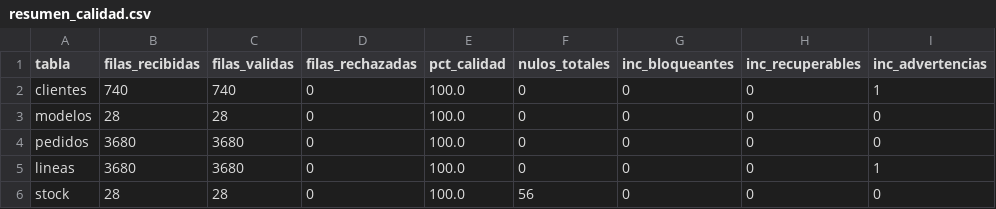
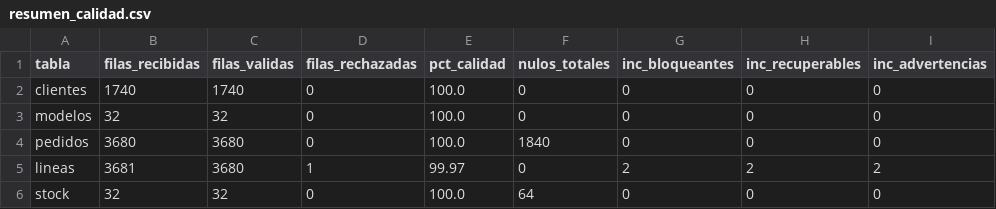
Before and after one commit to Reckles1010/SneakerFactory, a CSV file: data/outputs/resumen_calidad.csv, drawn as a sheet.

```diff
--- a/data/outputs/resumen_calidad.csv
+++ b/data/outputs/resumen_calidad.csv
@@ -1,6 +1,6 @@
 tabla,filas_recibidas,filas_validas,filas_rechazadas,pct_calidad,nulos_totales,inc_bloqueantes,inc_recuperables,inc_advertencias
-clientes,740,740,0,100.0,0,0,0,1
-modelos,28,28,0,100.0,0,0,0,0
-pedidos,3680,3680,0,100.0,0,0,0,0
-lineas,3680,3680,0,100.0,0,0,0,1
-stock,28,28,0,100.0,56,0,0,0
+clientes,1740,1740,0,100.0,0,0,0,0
+modelos,32,32,0,100.0,0,0,0,0
+pedidos,3680,3680,0,100.0,1840,0,0,0
+lineas,3681,3680,1,99.97,0,2,2,2
+stock,32,32,0,100.0,64,0,0,0
```
Also changed, not shown: data/outputs/incidencias.csv, database/csv/Linea_pedido.csv, 10 other files.
